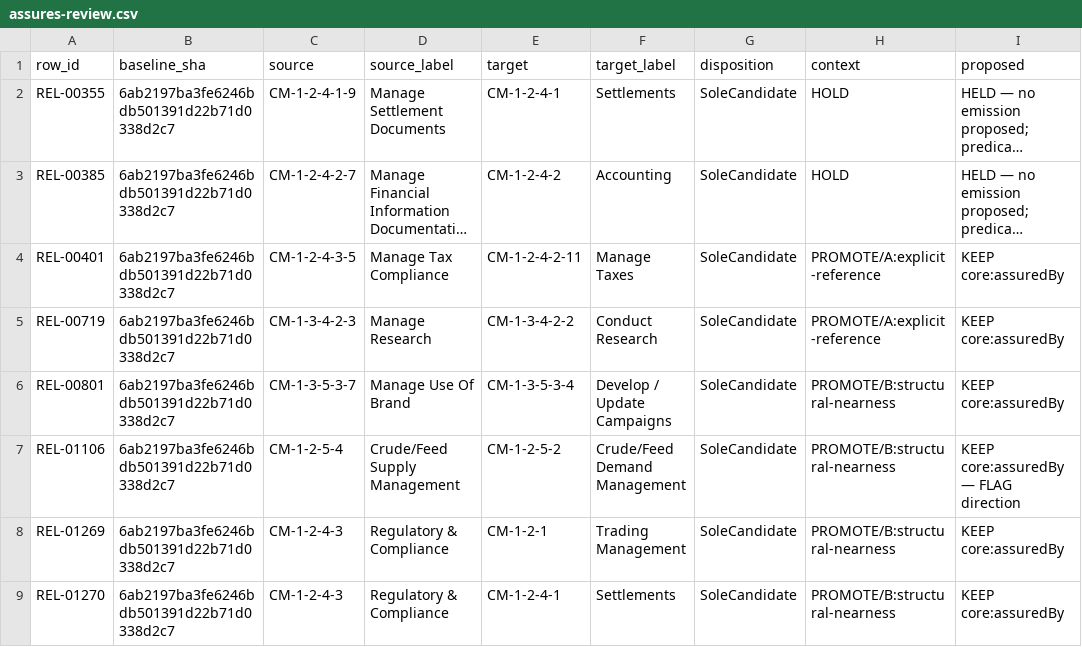
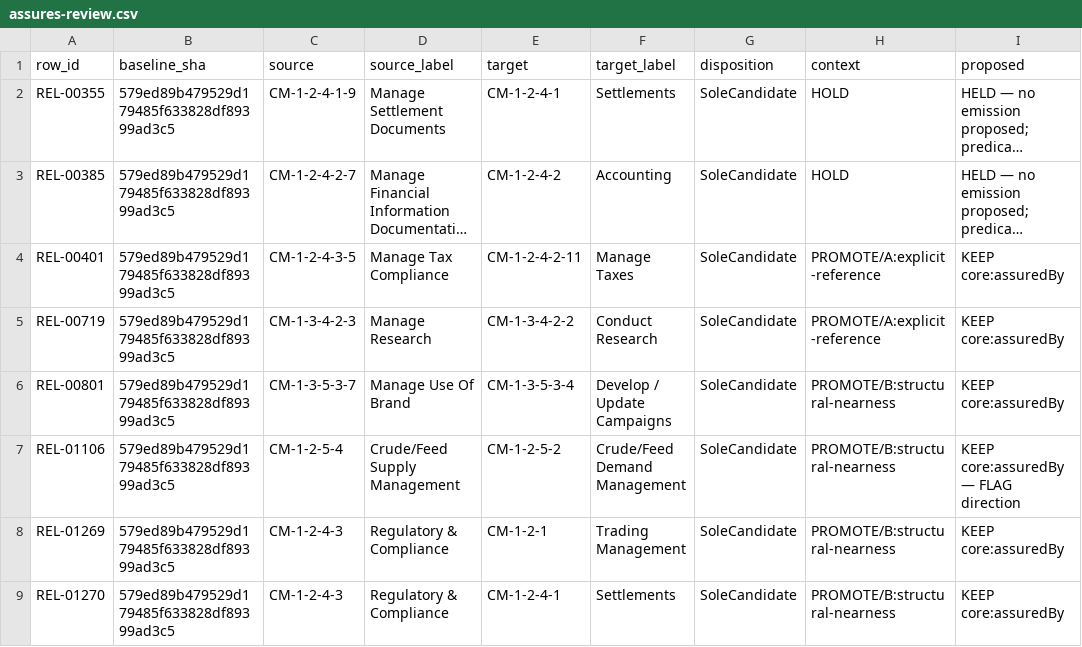
Before and after one commit to aadehamid/enterprise-performance-model, a CSV file: business_architecture/ontology/step4/assures-review.csv, drawn as a sheet; only a part is shown; long unchanged cells end in …; the diff names each change by its address in the sheet, - before the commit and + after, or states it on an @@ line.

Commit message:
Step 4: Apply the uses-input pass (762/541/603) (#127)
Apply the approved uses-input pass: 762 emitting / 541 held / 603 facts. Re-pin evidence CSVs to 579ed89. evidence-gate.py GREEN. REL-00873 restored; REL-01061/00214 facts removed.

```diff
--- a/business_architecture/ontology/step4/assures-review.csv
+++ b/business_architecture/ontology/step4/assures-review.csv
-B2:B9 (baseline_sha): 6ab2197ba3fe6246bdb501391d22b71d0338d2c7
+B2:B9 (baseline_sha): 579ed89b479529d179485f633828df89399ad3c5
```
Also changed, not shown: business_architecture/ontology/step4/enables-review.csv, business_architecture/ontology/step4/label-report/label-dispositions-v1.2.csv, 9 other files.
